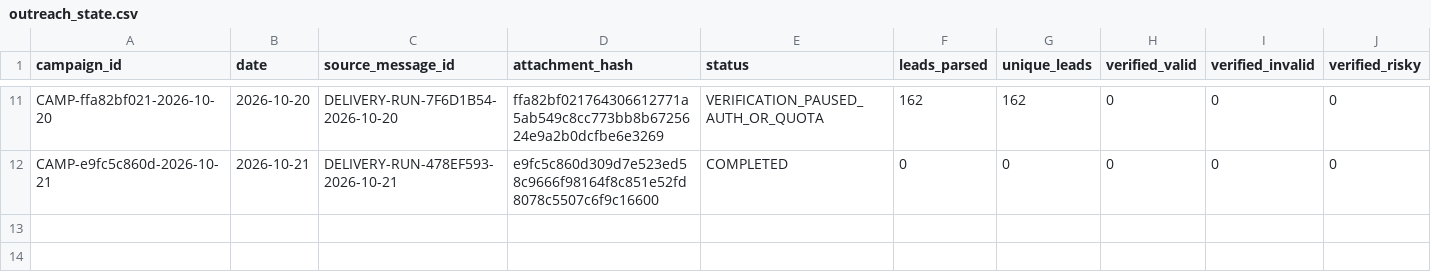
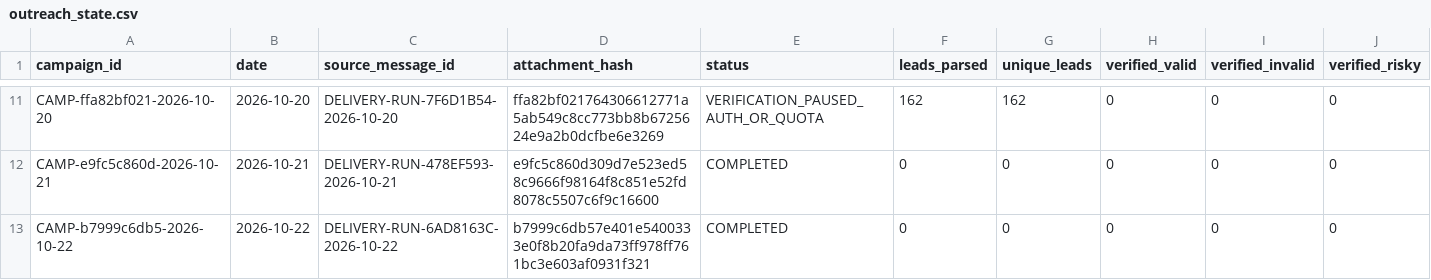
Before and after one commit to ayushdesign4/daily-lead-agent, a CSV file: data/outreach_state.csv, drawn as a sheet; only a part is shown, gaps mark what is left out; rows hold the shown columns only; the diff names each change by its address in the sheet, - before the commit and + after, or states it on an @@ line.

```diff
--- a/data/outreach_state.csv
+++ b/data/outreach_state.csv
+row 13: CAMP-b7999c6db5-2026-10-22 | 2026-10-22 | DELIVERY-RUN-6AD8163C-2026-10-22 | b7999c6db57e401e5400333e0f8b20fa9da73ff978ff761bc3e603af0931f321 | COMPLETED | 0 | 0 | 0 | 0 | 0
```
Also changed, not shown: data/outreach_batches.csv, 2 other files.
